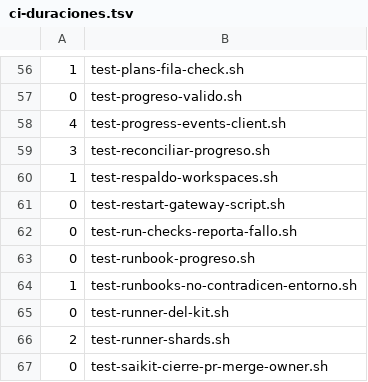
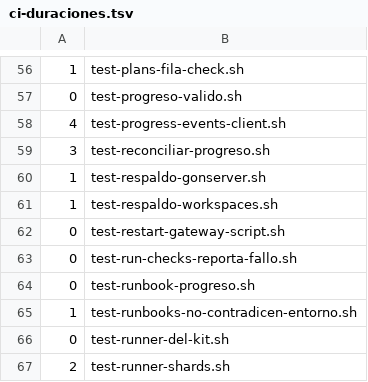
Before and after one commit to gon0801/goncloud-openclaw, a TSV file: scripts/ci-duraciones.tsv, drawn as a sheet; only a part is shown, gaps mark what is left out; the shorter side is filled out with more unchanged rows.

```diff
--- a/scripts/ci-duraciones.tsv
+++ b/scripts/ci-duraciones.tsv
@@ -59,2 +59,3 @@
 3	test-reconciliar-progreso.sh
+1	test-respaldo-gonserver.sh
 1	test-respaldo-workspaces.sh
```
Also changed, not shown: 3 other files.
